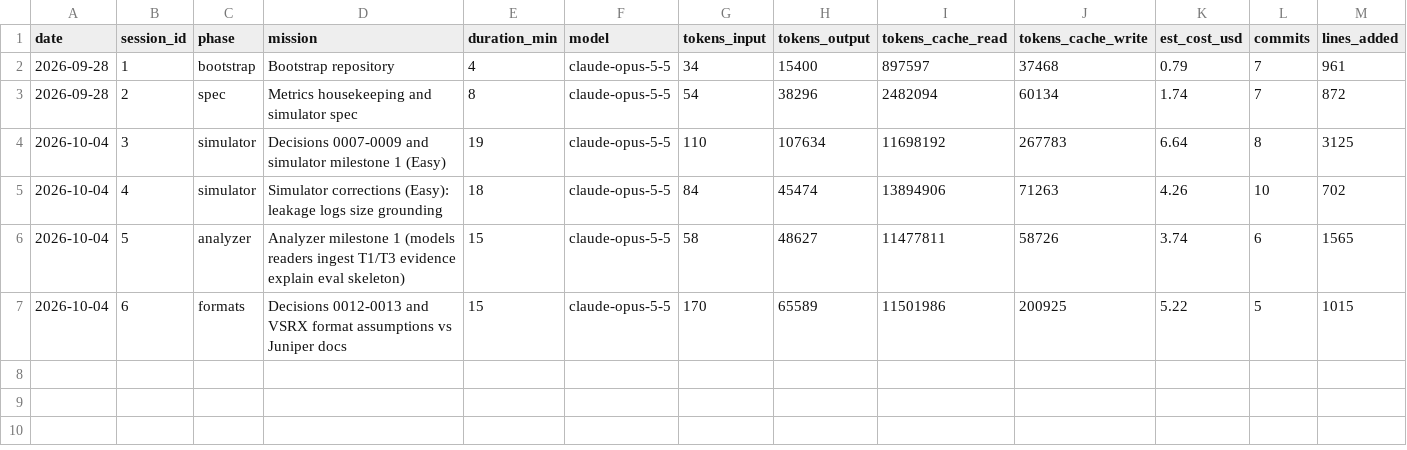
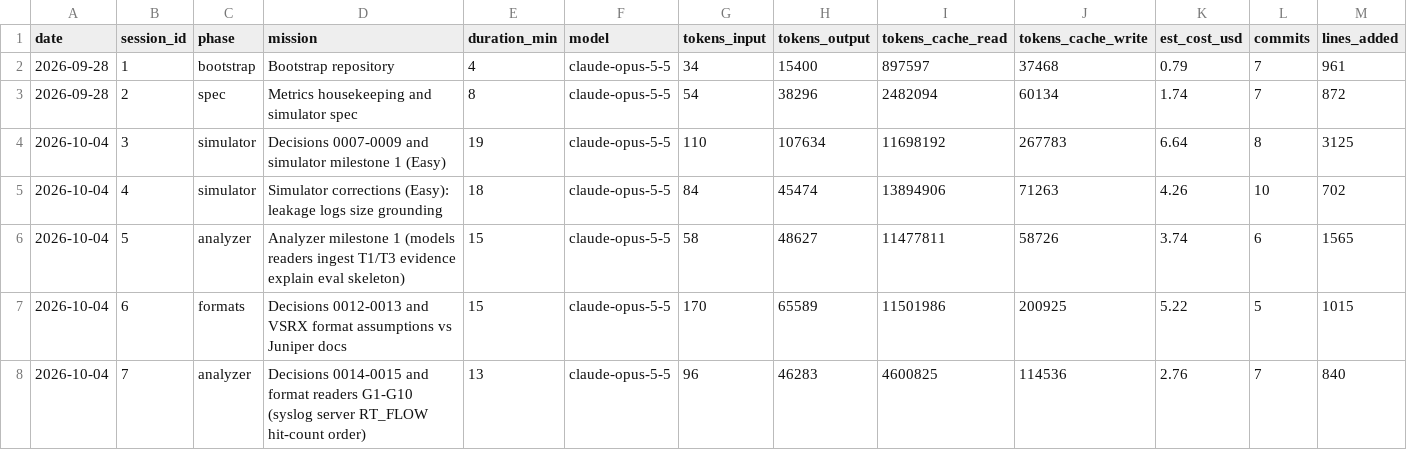
Before and after one commit to n-le-bourdiec/palimp, a CSV file: metrics/sessions.csv, drawn as a sheet; only a part is shown; rows hold the shown columns only; the diff names each change by its address in the sheet, - before the commit and + after, or states it on an @@ line.

```diff
--- a/metrics/sessions.csv
+++ b/metrics/sessions.csv
+row 8: 2026-10-04 | 7 | analyzer | Decisions 0014-0015 and format readers G1-G10 (syslog server RT_FLOW hit-count order) | 13 | claude-opus-5-5 | 96 | 46283 | 4600825 | 114536 | 2.76 | 7 | 840
```
